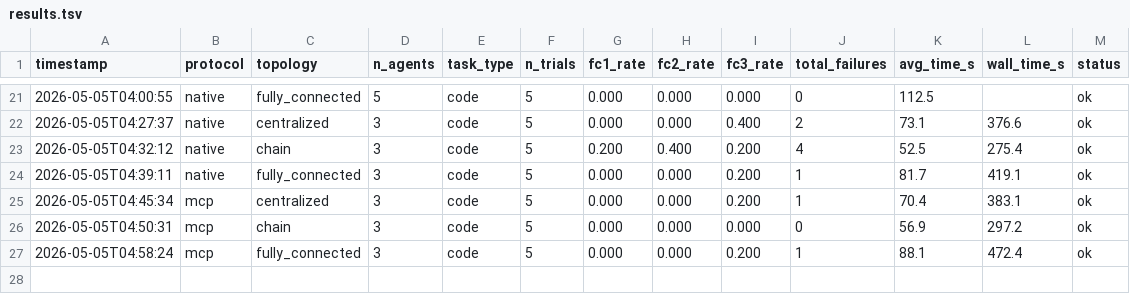
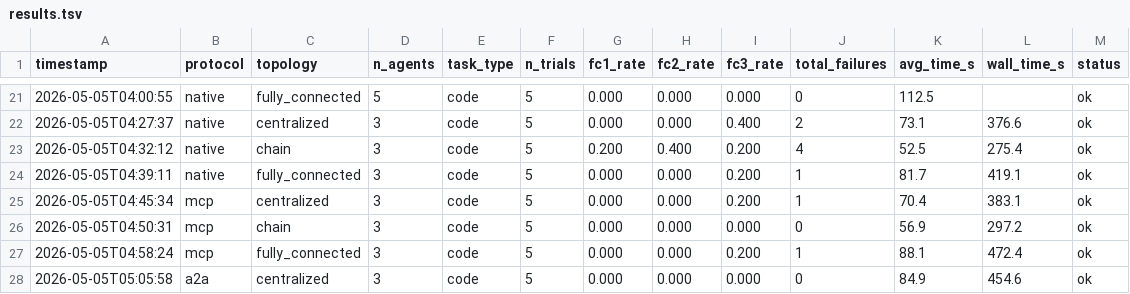
Before and after one commit to ds9-code/protocol-topology-mast, a TSV file: results.tsv, drawn as a sheet; only a part is shown, gaps mark what is left out.

```diff
--- a/results.tsv
+++ b/results.tsv
@@ -27 +27,2 @@ timestamp	protocol	topology	n_agents	task_type	n_trials	fc1_rate	fc2_rate	fc3_ra
 2026-05-05T04:58:24	mcp	fully_connected	3	code	5	0.000	0.000	0.200	1	88.1	472.4	ok
+2026-05-05T05:05:58	a2a	centralized	3	code	5	0.000	0.000	0.000	0	84.9	454.6	ok
```
Also changed, not shown: 2 other files.
